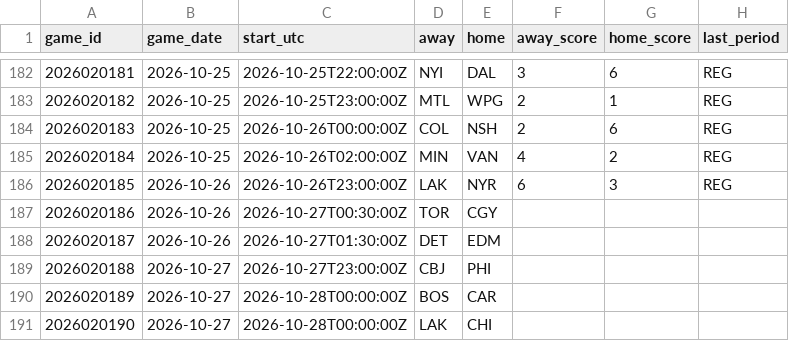
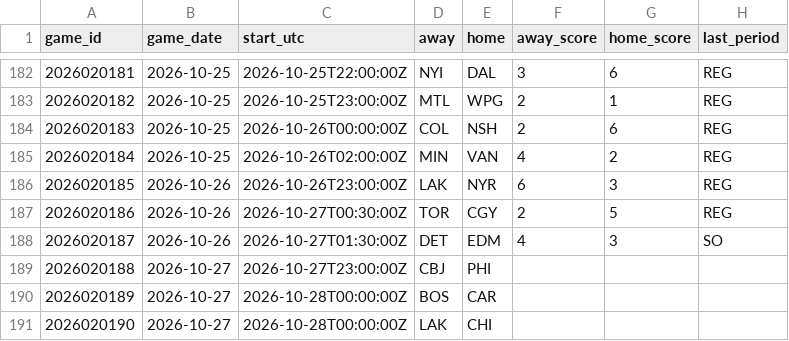
Before and after one commit to marekdoucet/pool-survivor, a CSV file: data/schedule.csv, drawn as a sheet; only a part is shown, gaps mark what is left out.

```diff
--- a/data/schedule.csv
+++ b/data/schedule.csv
@@ -186,4 +186,4 @@ game_id,game_date,start_utc,away,home,away_score,home_score,last_period
 2026020185,2026-10-26,2026-10-26T23:00:00Z,LAK,NYR,6,3,REG
-2026020186,2026-10-26,2026-10-27T00:30:00Z,TOR,CGY,,,
-2026020187,2026-10-26,2026-10-27T01:30:00Z,DET,EDM,,,
+2026020186,2026-10-26,2026-10-27T00:30:00Z,TOR,CGY,2,5,REG
+2026020187,2026-10-26,2026-10-27T01:30:00Z,DET,EDM,4,3,SO
 2026020188,2026-10-27,2026-10-27T23:00:00Z,CBJ,PHI,,,
```
Also changed, not shown: data/goalies.csv, data/injuries.csv, 7 other files.
